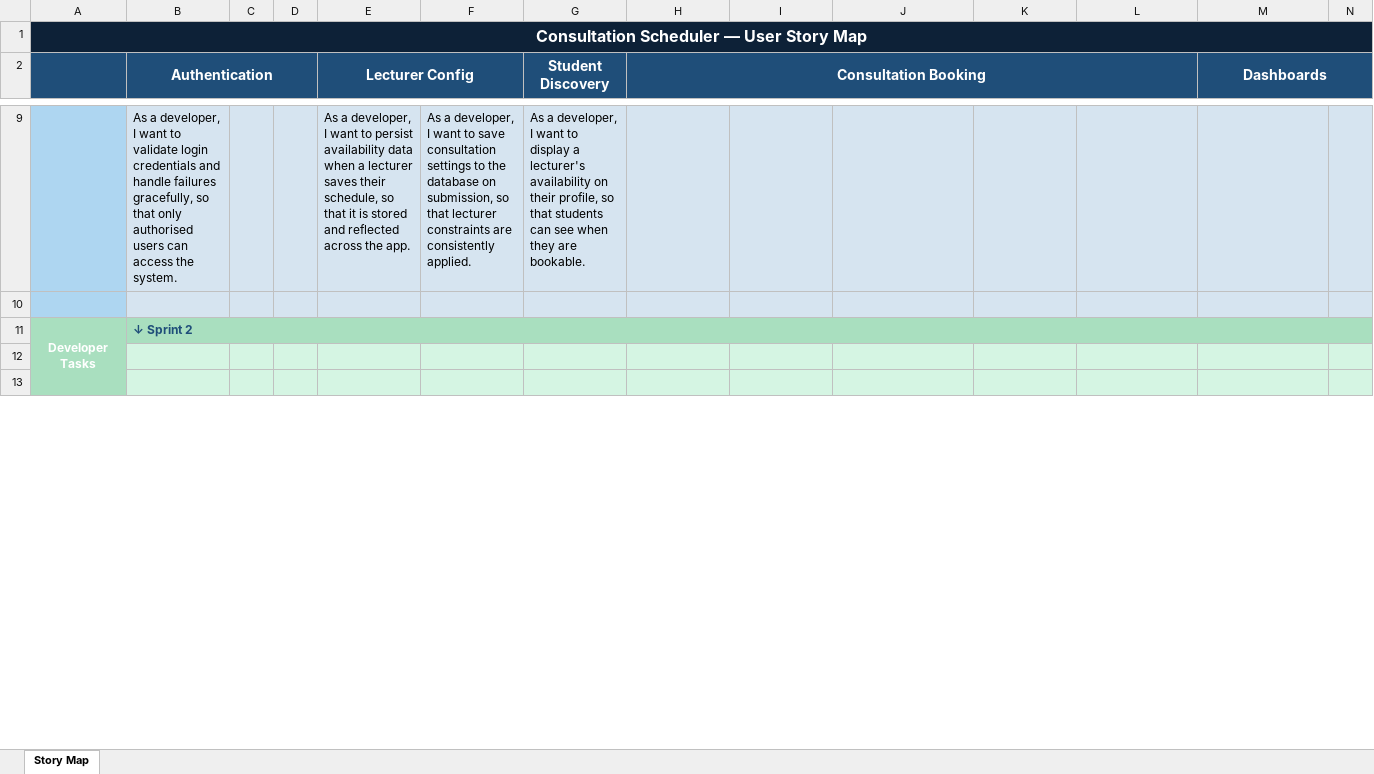
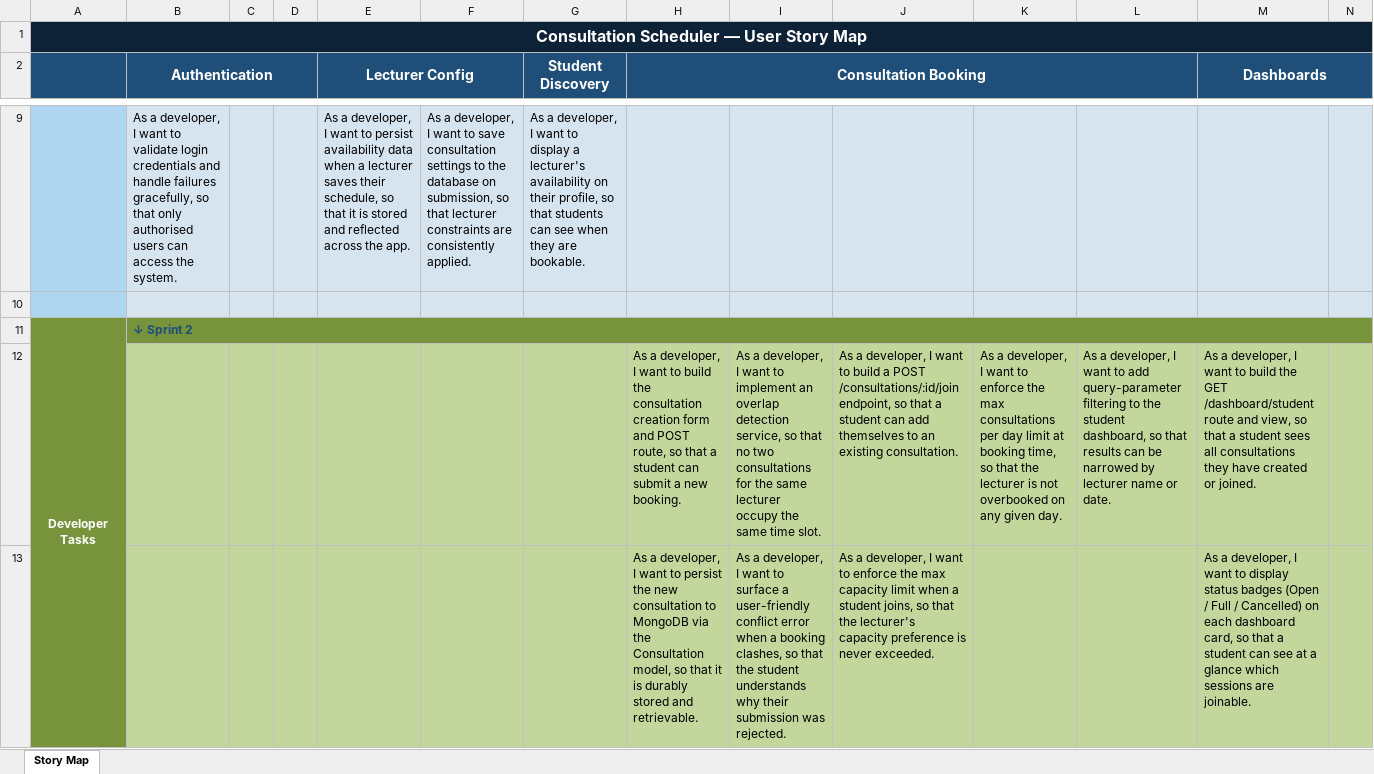
Before and after one commit to witseie-elen4010/2026-group-lab-001, an Excel workbook: documentation/user_story_mapping/user_story_map.xlsx, sheet Story Map, drawn as a sheet; only a part is shown, gaps mark what is left out; values as stored, in another font and other column widths than the file's, no borders; rows hold the shown columns only; the diff covers the shown part only; the diff names each change by its address in the sheet, - before the commit and + after, or states it on an @@ line.

Commit message:
docs(documentation): add sprint retrospective and update user story map

```diff
--- a/documentation/user_story_mapping/user_story_map.xlsx (sheet Story Map)
+++ b/documentation/user_story_mapping/user_story_map.xlsx (sheet Story Map)
-A11:B11 fill: #A9DFBF
+A11:B11 fill: #77933C
-C11:N11 fill: none
+C11:N11 fill: #77933C
-A12:A13 fill: none
+A12:A13 fill: #77933C
-B12:N13 fill: #D5F5E3
+B12:N13 fill: #C3D69B
-row 12: (empty)
+row 12:  |  |  |  |  |  |  | As a developer, I want to build the consultation creation form and POST route, so that a student can submit a new booking. | As a developer, I want to implement an overlap detection service, so that no two consultations for the same lecturer occupy the same time slot. | As a developer, I want to build a POST /consultations/:id/join endpoint, so that a student can add themselves to an existing consultation. | As a developer, I want to enforce the max consultations per day limit at booking time, so that the lecturer is not overbooked on any given day. | As a developer, I want to add query-parameter filtering to the student dashboard, so that results can be narrowed by lecturer name or date. | As a developer, I want to build the GET /dashboard/student route and view, so that a student sees all consultations they have created or joined.
-row 13: (empty)
+row 13:  |  |  |  |  |  |  | As a developer, I want to persist the new consultation to MongoDB via the Consultation model, so that it is durably stored and retrievable. | As a developer, I want to surface a user-friendly conflict error when a booking clashes, so that the student understands why their submission was rejected. | As a developer, I want to enforce the max capacity limit when a student joins, so that the lecturer's capacity preference is never exceeded. |  |  | As a developer, I want to display status badges (Open / Full / Cancelled) on each dashboard card, so that a student can see at a glance which sessions are joinable.
```
Also changed, not shown: 1 edited cell and cell formats elsewhere in this sheet, 4 other files.
